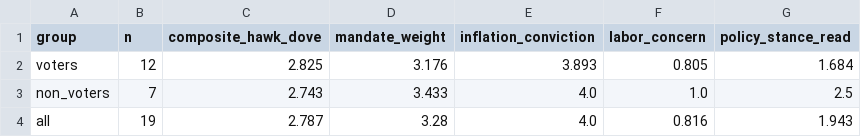
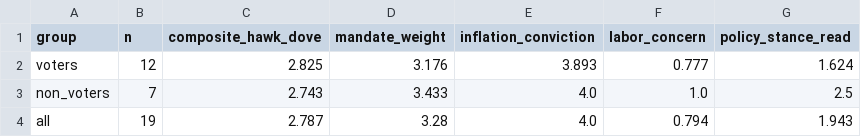
Before and after one commit to mrabelosouza-maker/fomc, a CSV file: results/median_functions.csv, drawn as a sheet.

```diff
--- a/results/median_functions.csv
+++ b/results/median_functions.csv
@@ -1,4 +1,4 @@
 group,n,composite_hawk_dove,mandate_weight,inflation_conviction,labor_concern,policy_stance_read
-voters,12,2.825,3.176,3.893,0.805,1.684
+voters,12,2.825,3.176,3.893,0.777,1.624
 non_voters,7,2.743,3.433,4.0,1.0,2.5
-all,19,2.787,3.28,4.0,0.816,1.943
+all,19,2.787,3.28,4.0,0.794,1.943
```
Also changed, not shown: results/summary.csv, 3 other files.
